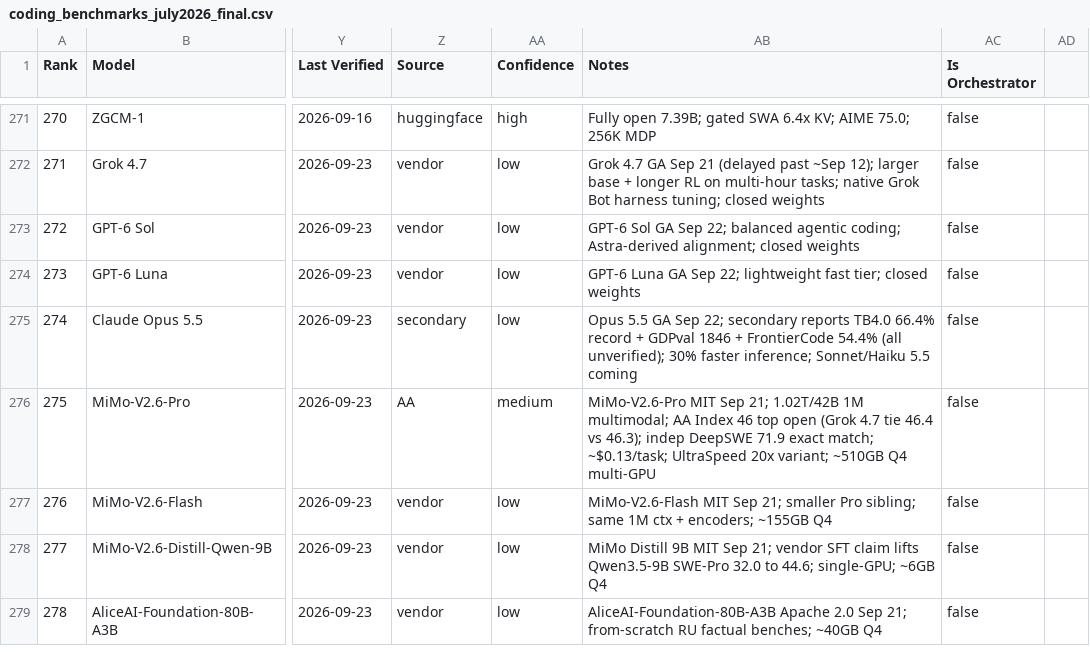
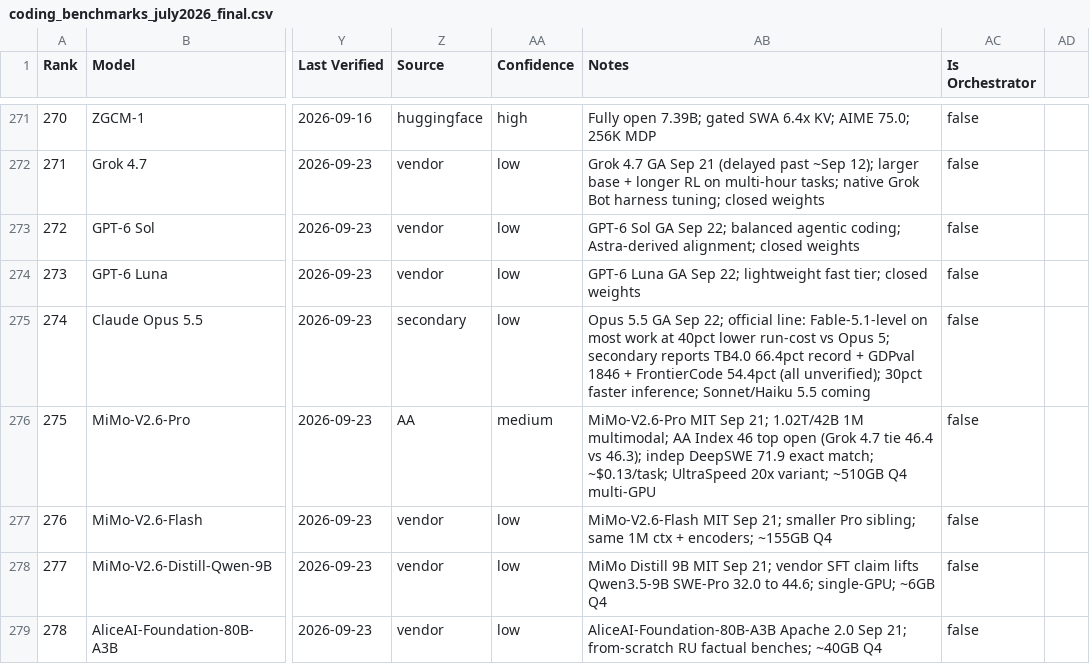
Before and after one commit to sachindeepcleaning-coder/ai-tracker, a CSV file: coding_benchmarks_july2026_final.csv, drawn as a sheet; only a part is shown, gaps mark what is left out; the diff names each change by its address in the sheet, - before the commit and + after, or states it on an @@ line.

Commit message:
fix(data): Opus 5.5 notes add official Fable-level plus 40pct run-cost line

```diff
--- a/coding_benchmarks_july2026_final.csv
+++ b/coding_benchmarks_july2026_final.csv
-AB275 (Notes): …Sep 22; secondary reports TB4.0 66.4% record + GDPval 1846 + FrontierCode 54.4% (all unverified); 30% faster inference;…
+AB275 (Notes): …Sep 22; official line: Fable-5.1-level on most work at 40pct lower run-cost vs Opus 5; secondary reports TB4.0 66.4pct record + GDPval 1846 + FrontierCode 54.4pct (all unverified); 30pct faster inference;…
```
Also changed, not shown: 1 other file.
